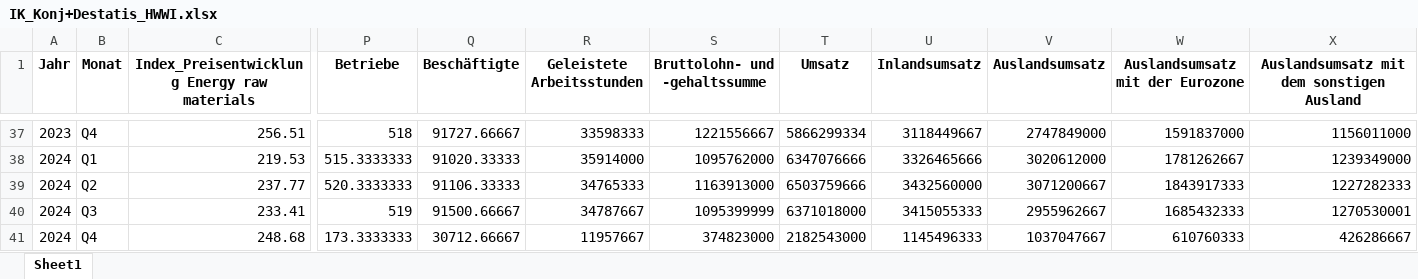
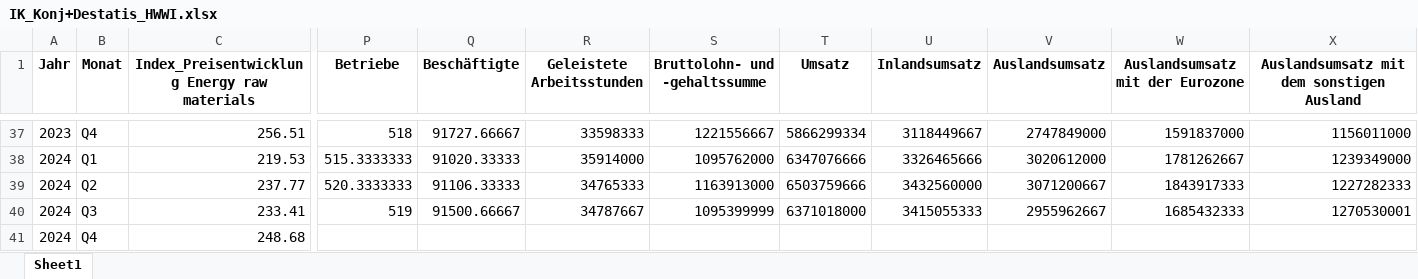
Before and after one commit to IK-Coding2025/ik-dashboard, an Excel workbook: data/IK_Konj+Destatis_HWWI.xlsx, sheet Sheet1, drawn as a sheet; only a part is shown, gaps mark what is left out; values as stored, in another font and other column widths than the file's, no borders; the diff names each change by its address in the sheet, - before the commit and + after, or states it on an @@ line.

Commit message:
Update data folder with Excel files

```diff
--- a/data/IK_Konj+Destatis_HWWI.xlsx (sheet Sheet1)
+++ b/data/IK_Konj+Destatis_HWWI.xlsx (sheet Sheet1)
-P41 (Betriebe): 173.3333333
+P41 (Betriebe): (empty)
-Q41 (Beschäftigte): 30712.66667
+Q41 (Beschäftigte): (empty)
-R41 (Geleistete Arbeitsstunden): 11957667
+R41 (Geleistete Arbeitsstunden): (empty)
-S41 (Bruttolohn- und -gehaltssumme): 374823000
+S41 (Bruttolohn- und -gehaltssumme): (empty)
-T41 (Umsatz): 2182543000
+T41 (Umsatz): (empty)
-U41 (Inlandsumsatz): 1145496333
+U41 (Inlandsumsatz): (empty)
-V41 (Auslandsumsatz): 1037047667
+V41 (Auslandsumsatz): (empty)
-W41 (Auslandsumsatz mit der Eurozone): 610760333
+W41 (Auslandsumsatz mit der Eurozone): (empty)
-X41: 426286667
+X41: (empty)
```
